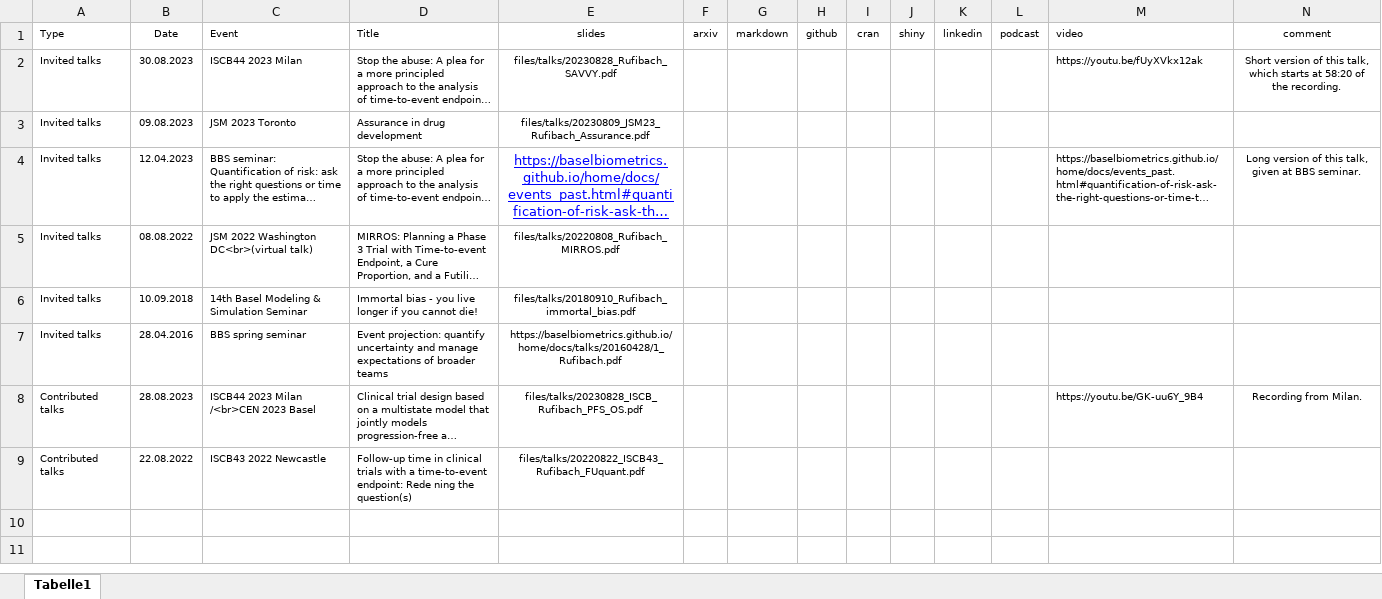
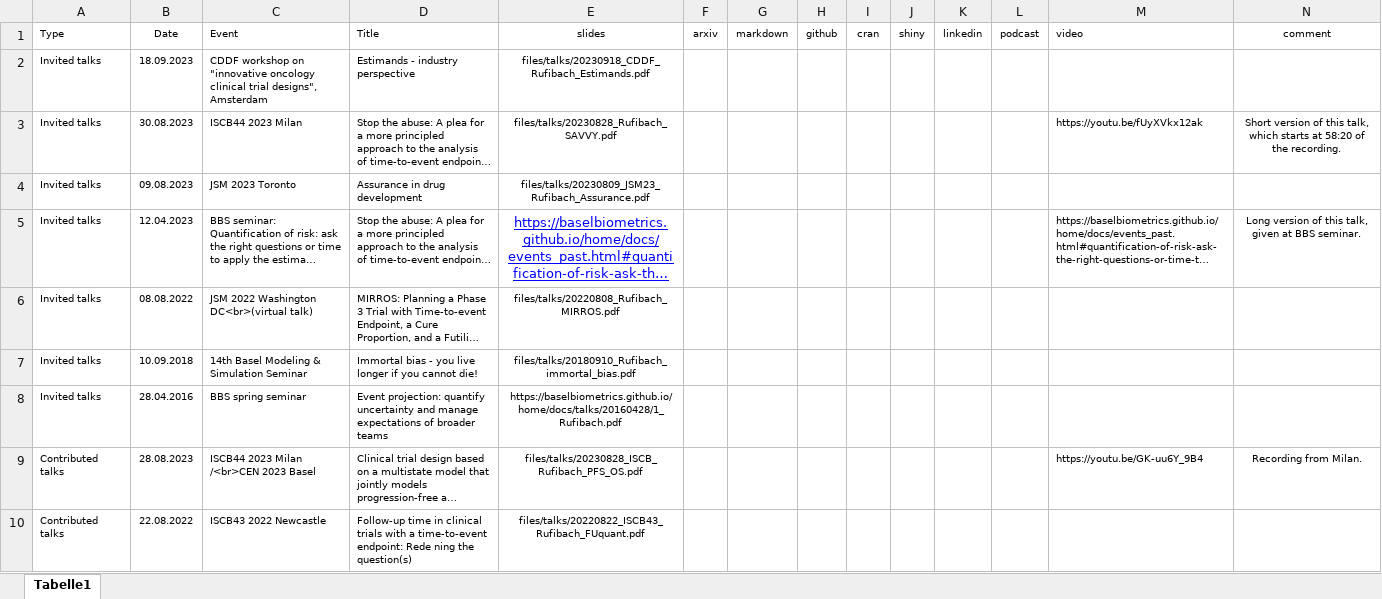
Before and after one commit to numbersman77/kasparrufibach, an Excel workbook: data/talks.xlsx, sheet Tabelle1, drawn as a sheet; long unchanged cells end in …; values as stored, in another font and other column widths than the file's, no borders; the diff names each change by its address in the sheet, - before the commit and + after, or states it on an @@ line.

```diff
--- a/data/talks.xlsx (sheet Tabelle1)
+++ b/data/talks.xlsx (sheet Tabelle1)
+row 2: Invited talks | 18.09.2023 | CDDF workshop on "innovative oncology clinical trial designs", Amsterdam | Estimands - industry perspective | files/talks/20230918_CDDF_Rufibach_Estimands.pdf
```
Also changed, not shown: data/update.xlsx, 5 other files.
